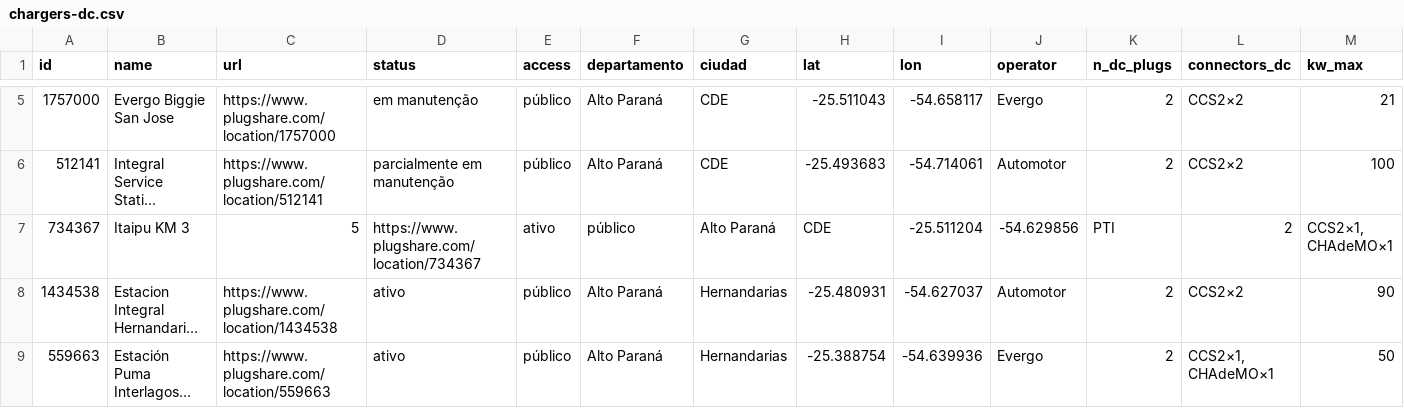
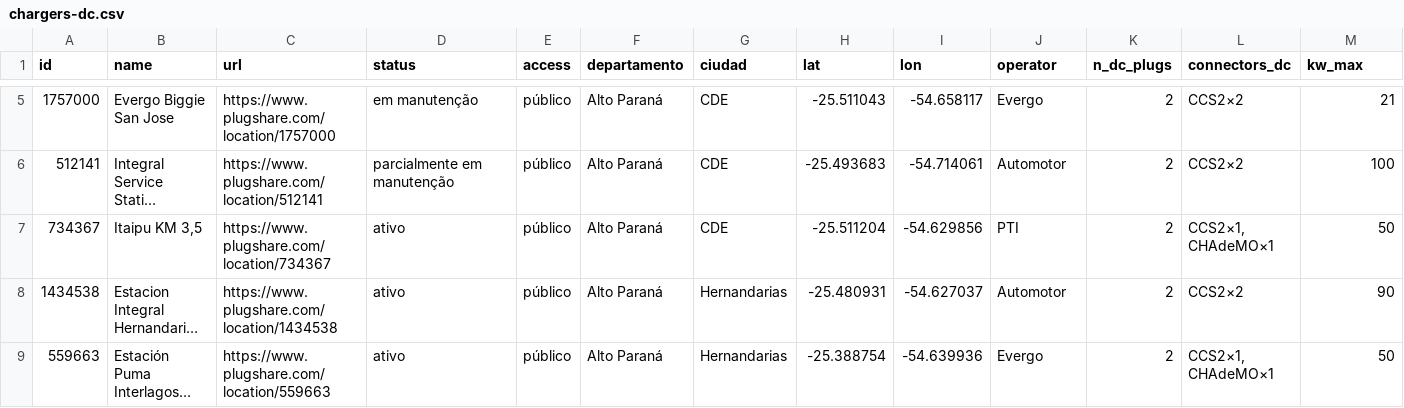
Before and after one commit to ParaguaianMax/paraguay-ev-market, a CSV file: data/chargers-dc.csv, drawn as a sheet; only a part is shown, gaps mark what is left out; long unchanged cells end in …; the diff covers the shown part only; the diff names each change by its address in the sheet, - before the commit and + after, or states it on an @@ line.

Commit message:
feat(chargers): doughnut by network and connector bars
Show DC charger counts by operator and CCS, CHAdeMO and GB/T by network, following the map access and kW filters. Quote the Itaipu site name so that location stays in the inventory.

```diff
--- a/data/chargers-dc.csv
+++ b/data/chargers-dc.csv
-B7 (name): Itaipu KM 3
+B7 (name): Itaipu KM 3,5
-C7 (url): 5
+C7 (url): https://www.plugshare.com/location/734367
-D7 (status): https://www.plugshare.com/location/734367
+D7 (status): ativo
-E7 (access): ativo
+E7 (access): público
-F7 (departamento): público
+F7 (departamento): Alto Paraná
-G7 (ciudad): Alto Paraná
+G7 (ciudad): CDE
-H7 (lat): CDE
+H7 (lat): -25.511204
-I7 (lon): -25.511204
+I7 (lon): -54.629856
-J7 (operator): -54.629856
+J7 (operator): PTI
-K7 (n_dc_plugs): PTI
+K7 (n_dc_plugs): 2
-L7 (connectors_dc): 2
+L7 (connectors_dc): CCS2×1, CHAdeMO×1
-M7 (kw_max): CCS2×1, CHAdeMO×1
+M7 (kw_max): 50
```
Also changed, not shown: 3 edited cells elsewhere in this file, 4 other files.
